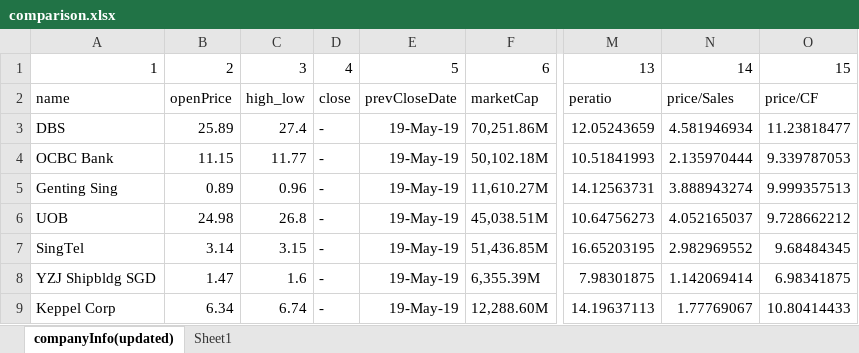
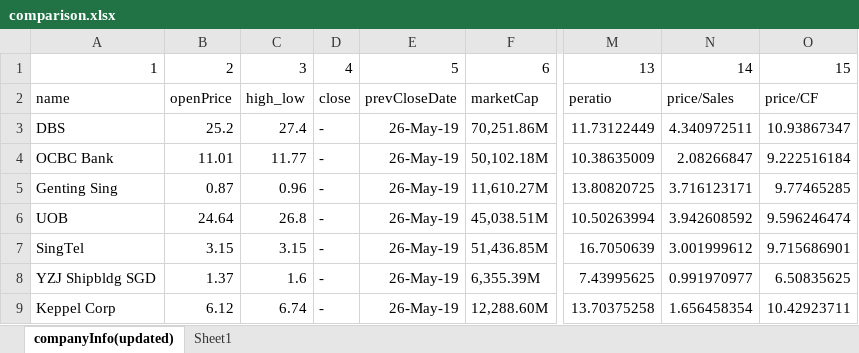
Before and after one commit to woonzh/sgxscrape2, an Excel workbook: data/comparison.xlsx, sheet companyInfo(updated), drawn as a sheet; only a part is shown, gaps mark what is left out; values as stored, in another font and other column widths than the file's, no borders; the diff covers the shown part only; the diff names each change by its address in the sheet, - before the commit and + after, or states it on an @@ line.

```diff
--- a/data/comparison.xlsx (sheet companyInfo(updated))
+++ b/data/comparison.xlsx (sheet companyInfo(updated))
-B3: 25.89
+B3: 25.2
-E3:E9: 19-May-19
+E3:E9: 26-May-19
-M3: 12.05243659
+M3: 11.73122449
-N3: 4.581946934
+N3: 4.340972511
-O3: 11.23818477
+O3: 10.93867347
-B4: 11.15
+B4: 11.01
-M4: 10.51841993
+M4: 10.38635009
-N4: 2.135970444
+N4: 2.08266847
-O4: 9.339787053
+O4: 9.222516184
-B5: 0.89
+B5: 0.87
-M5: 14.12563731
+M5: 13.80820725
-N5: 3.888943274
+N5: 3.716123171
-O5: 9.999357513
+O5: 9.77465285
-B6: 24.98
+B6: 24.64
-M6: 10.64756273
+M6: 10.50263994
-N6: 4.052165037
+N6: 3.942608592
-O6: 9.728662212
+O6: 9.596246474
-B7: 3.14
+B7: 3.15
-M7: 16.65203195
+M7: 16.7050639
-N7: 2.982969552
+N7: 3.001999612
-O7: 9.68484345
+O7: 9.715686901
-B8: 1.47
+B8: 1.37
-M8: 7.98301875
+M8: 7.43995625
-N8: 1.142069414
+N8: 0.991970977
-O8: 6.98341875
+O8: 6.50835625
-B9: 6.34
+B9: 6.12
-M9: 14.19637113
+M9: 13.70375258
-N9: 1.77769067
+N9: 1.656458354
-O9: 10.80414433
+O9: 10.42923711
```
Also changed, not shown: 1913 edited cells elsewhere in this sheet, sheet Sheet1, 17 other files.
